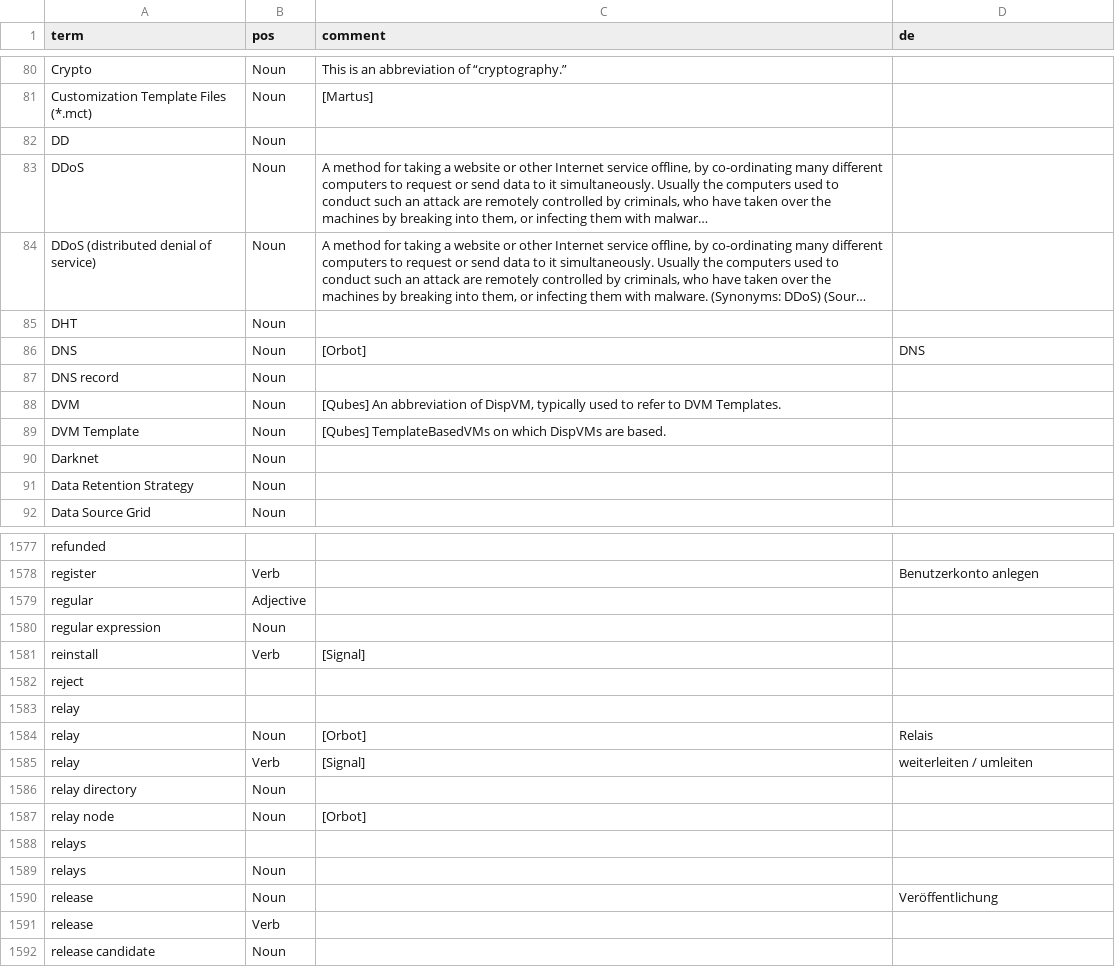
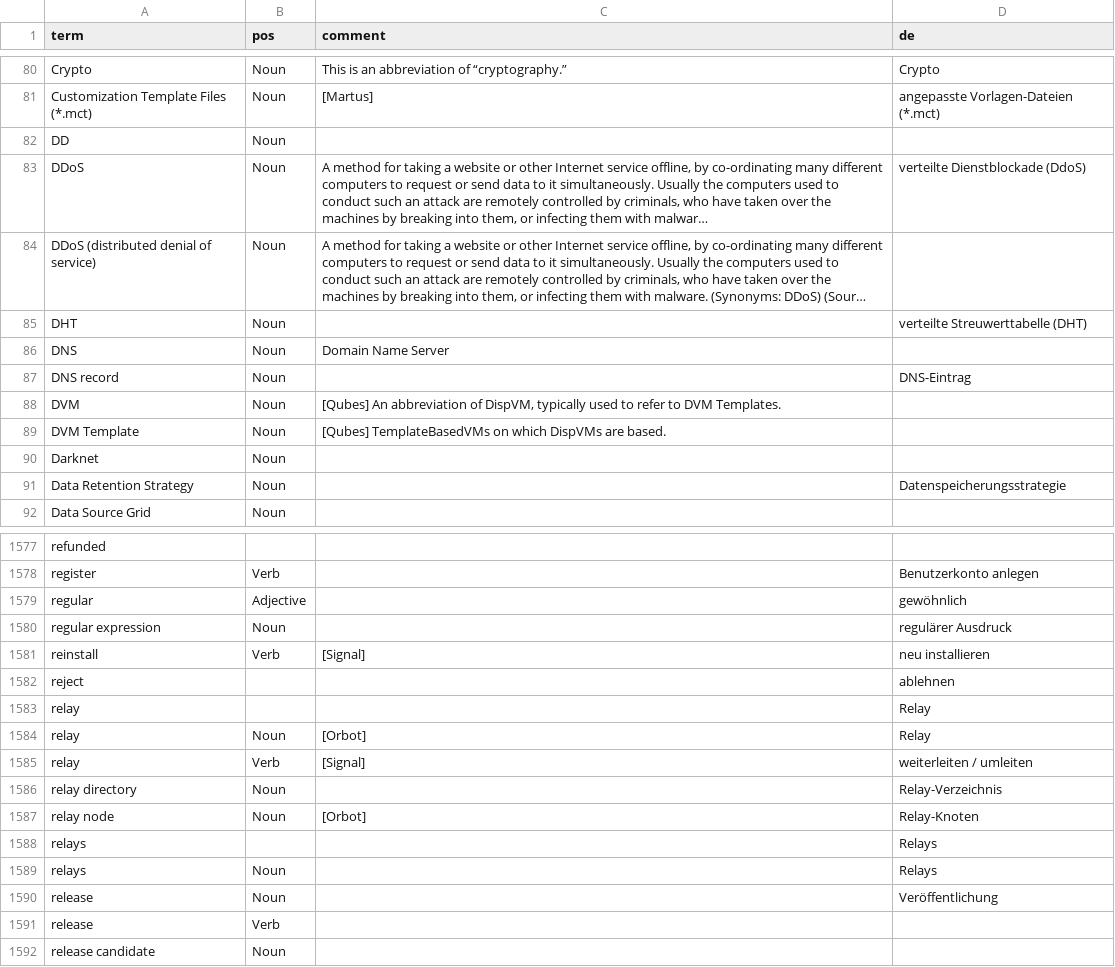
Before and after one commit to traumschule/tor-glossary, a CSV file: glossary_de.csv, drawn as a sheet; only a part is shown, gaps mark what is left out; long unchanged cells end in …; the diff covers the shown part only; the diff names each change by its address in the sheet, - before the commit and + after, or states it on an @@ line.

```diff
--- a/glossary_de.csv
+++ b/glossary_de.csv
-D80 (de): (empty)
+D80 (de): Crypto
-D81 (de): (empty)
+D81 (de): angepasste Vorlagen-Dateien (*.mct)
-D83 (de): (empty)
+D83 (de): verteilte Dienstblockade (DdoS)
-D85 (de): (empty)
+D85 (de): verteilte Streuwerttabelle (DHT)
-C86 (comment): [Orbot]
+C86 (comment): Domain Name Server
-D86 (de): DNS
+D86 (de): (empty)
-D87 (de): (empty)
+D87 (de): DNS-Eintrag
-D91 (de): (empty)
+D91 (de): Datenspeicherungsstrategie
-D1579 (de): (empty)
+D1579 (de): gewöhnlich
-D1580 (de): (empty)
+D1580 (de): regulärer Ausdruck
-D1581 (de): (empty)
+D1581 (de): neu installieren
-D1582 (de): (empty)
+D1582 (de): ablehnen
-D1583 (de): (empty)
+D1583 (de): Relay
-D1584 (de): Relais
+D1584 (de): Relay
-D1586 (de): (empty)
+D1586 (de): Relay-Verzeichnis
-D1587 (de): (empty)
+D1587 (de): Relay-Knoten
-D1588:D1589 (de): (empty)
+D1588:D1589 (de): Relays
```
Also changed, not shown: 99 edited cells elsewhere in this file.
